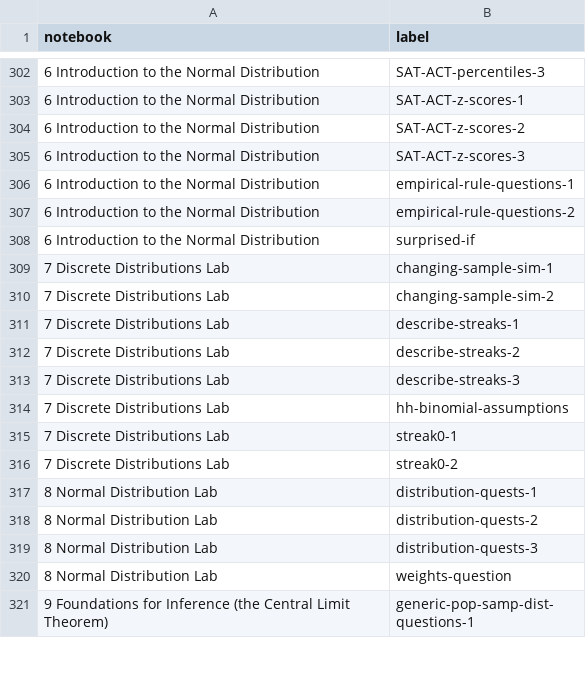
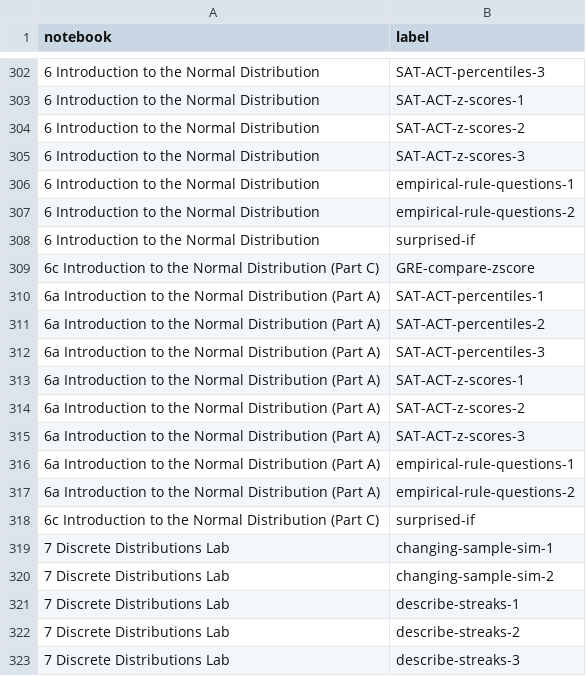
Before and after one commit to agmath/IntroductoryStatistics, a CSV file: ASI_graded_questions.csv, drawn as a sheet; only a part is shown, gaps mark what is left out; the shorter side is filled out with more unchanged rows.

Commit message:
Add split questions topic 6

```diff
--- a/ASI_graded_questions.csv
+++ b/ASI_graded_questions.csv
@@ -308,2 +308,12 @@ notebook,label
 6 Introduction to the Normal Distribution,surprised-if
+6c Introduction to the Normal Distribution (Part C),GRE-compare-zscore
+6a Introduction to the Normal Distribution (Part A),SAT-ACT-percentiles-1
+6a Introduction to the Normal Distribution (Part A),SAT-ACT-percentiles-2
+6a Introduction to the Normal Distribution (Part A),SAT-ACT-percentiles-3
+6a Introduction to the Normal Distribution (Part A),SAT-ACT-z-scores-1
+6a Introduction to the Normal Distribution (Part A),SAT-ACT-z-scores-2
+6a Introduction to the Normal Distribution (Part A),SAT-ACT-z-scores-3
+6a Introduction to the Normal Distribution (Part A),empirical-rule-questions-1
+6a Introduction to the Normal Distribution (Part A),empirical-rule-questions-2
+6c Introduction to the Normal Distribution (Part C),surprised-if
 7 Discrete Distributions Lab,changing-sample-sim-1
```
